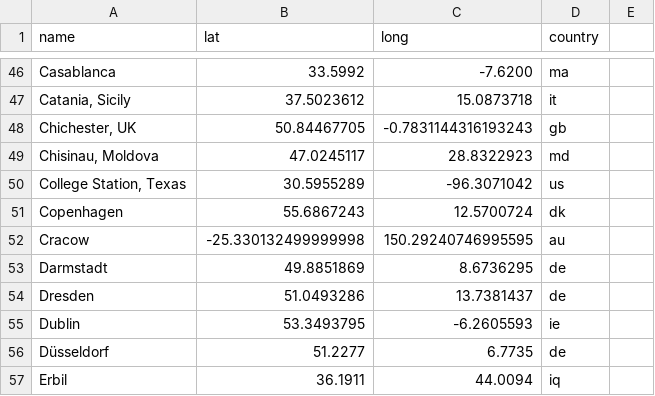
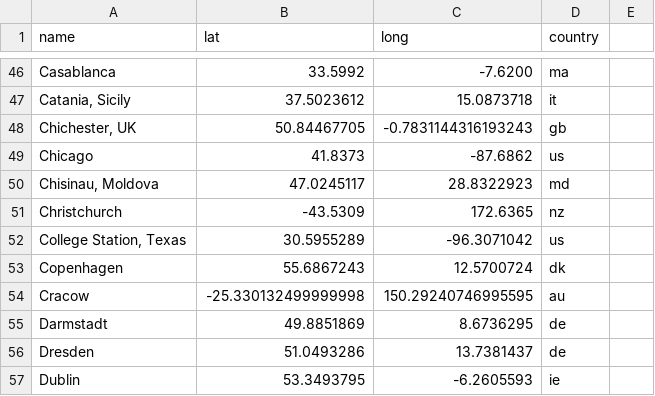
Before and after one commit to Peace-Research-Institute-Frankfurt/websites, a CSV file: prif-review/content/data/cities.csv, drawn as a sheet; only a part is shown, gaps mark what is left out; the shorter side is filled out with more unchanged rows.

```diff
--- a/prif-review/content/data/cities.csv
+++ b/prif-review/content/data/cities.csv
@@ -48,3 +48,5 @@ Casablanca,33.5992,-7.6200,ma
 "Chichester, UK",50.84467705,-0.7831144316193243,gb
+Chicago, 41.8373,-87.6862,us
 "Chisinau, Moldova",47.0245117,28.8322923,md
+Christchurch,-43.5309,172.6365,nz
 "College Station, Texas",30.5955289,-96.3071042,us
```
Also changed, not shown: 2 other files.
